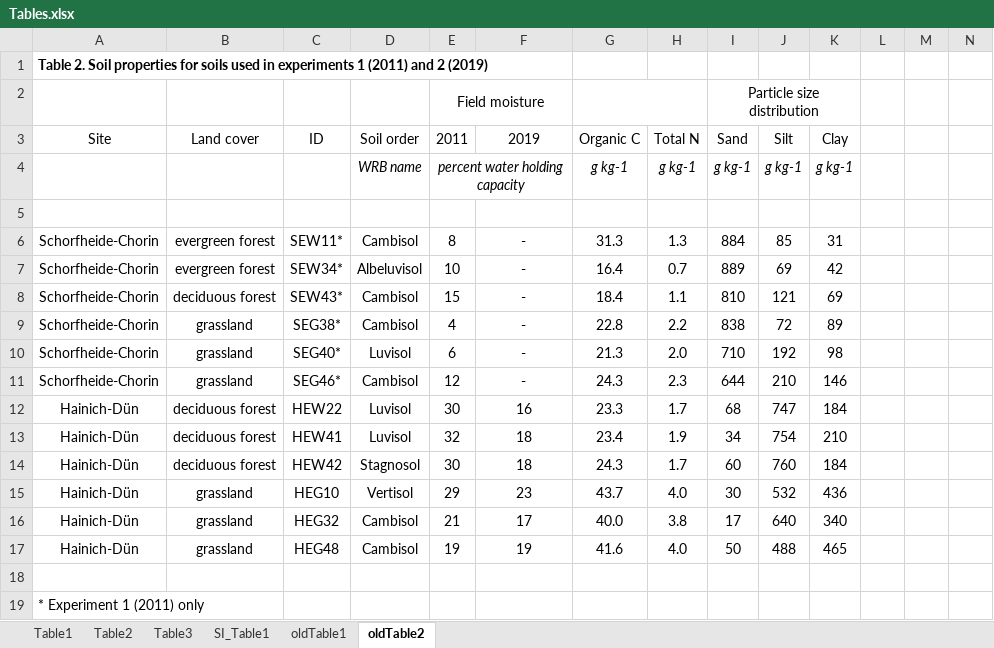
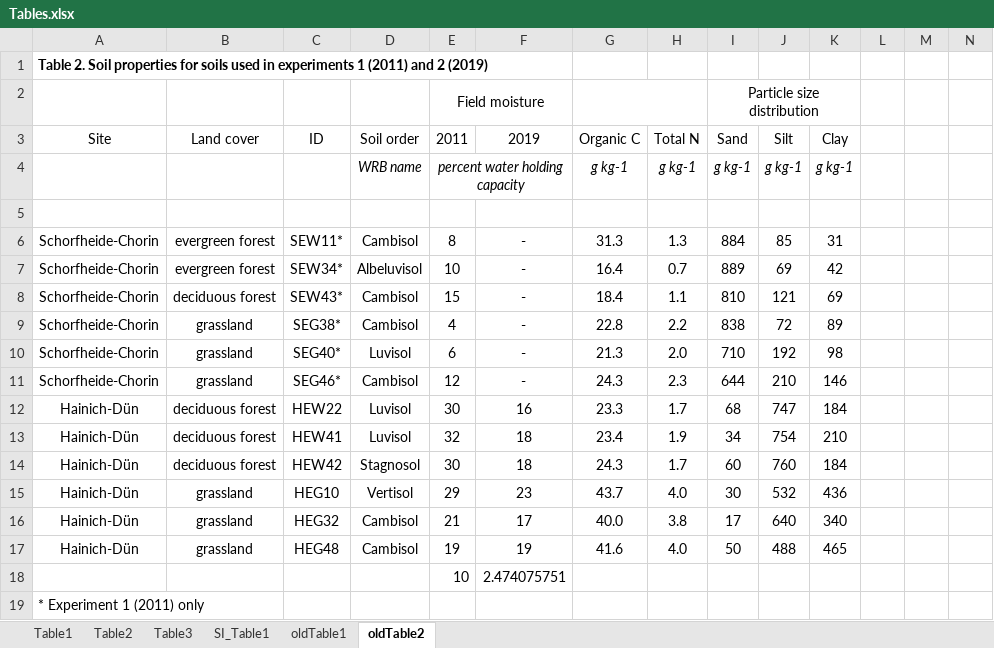
Before and after one commit to jb388/arc-inc, an Excel workbook: doc/manuscript/Tables.xlsx, sheet oldTable2, drawn as a sheet; only a part is shown; values as stored, in another font and other column widths than the file's, no borders; rows hold the shown columns only; the diff names each change by its address in the sheet, - before the commit and + after, or states it on an @@ line.

```diff
--- a/doc/manuscript/Tables.xlsx (sheet oldTable2)
+++ b/doc/manuscript/Tables.xlsx (sheet oldTable2)
-row 18: (empty)
+row 18:  |  |  |  | 10 | 2.474075751
```
Also changed, not shown: doc/manuscript/SI_Table1_2020-09-11.xlsx, 22 other files.
